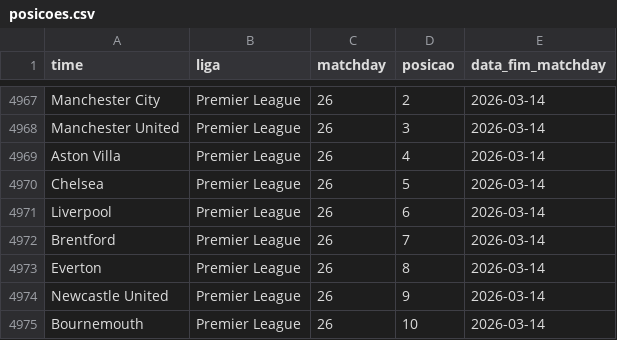
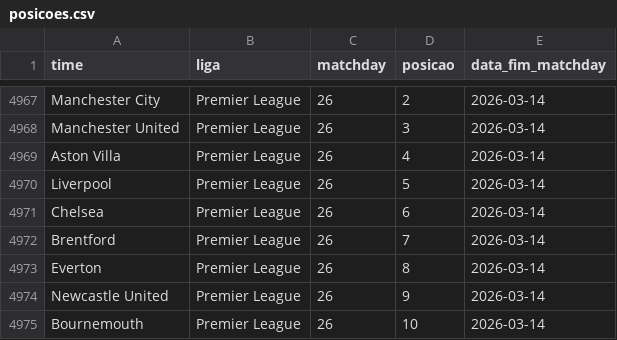
Before and after one commit to AlexTorres10/bbi-placares, a CSV file: data/posicoes.csv, drawn as a sheet; only a part is shown, gaps mark what is left out.

```diff
--- a/data/posicoes.csv
+++ b/data/posicoes.csv
@@ -4969,4 +4969,4 @@ Manchester United,Premier League,26,3,2026-03-14
 Aston Villa,Premier League,26,4,2026-03-14
-Chelsea,Premier League,26,5,2026-03-14
-Liverpool,Premier League,26,6,2026-03-14
+Liverpool,Premier League,26,5,2026-03-14
+Chelsea,Premier League,26,6,2026-03-14
 Brentford,Premier League,26,7,2026-03-14
```
Also changed, not shown: data/historico.csv, 1 other file.
